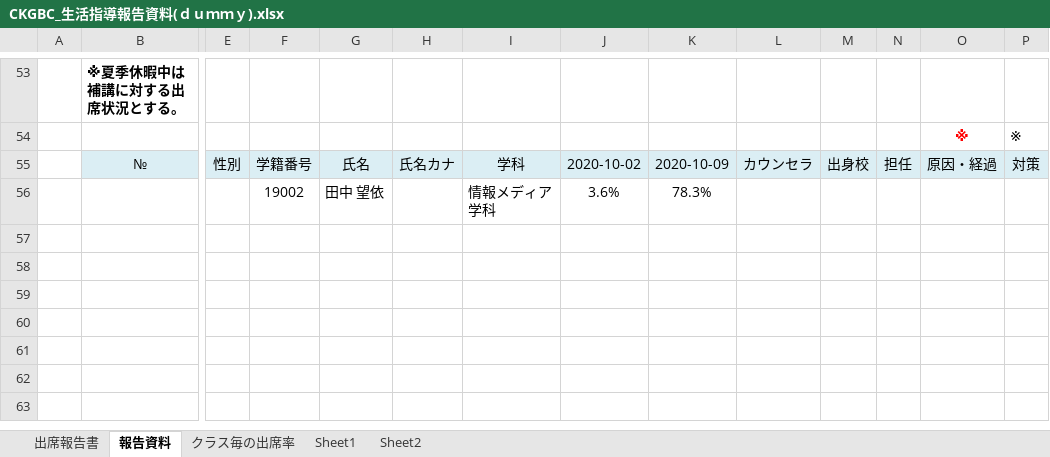
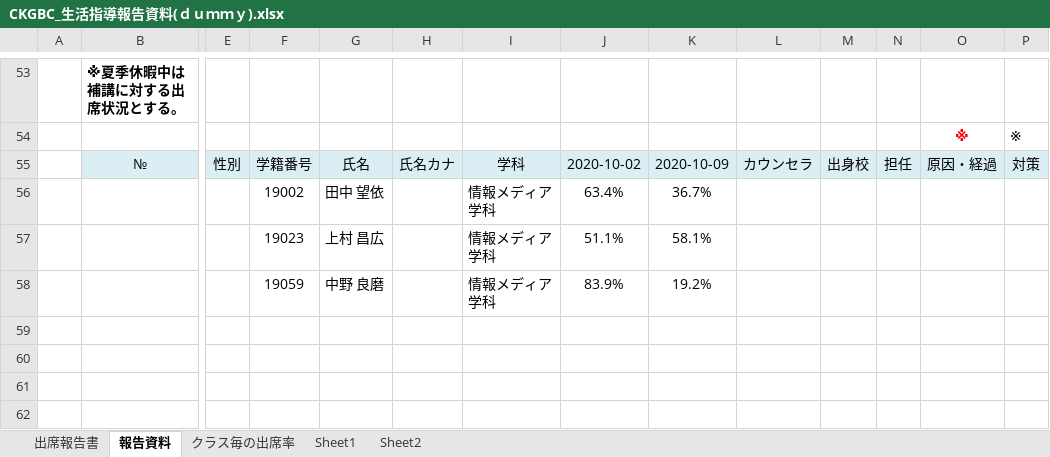
Before and after one commit to ckg19023kamimura/uipath, an Excel workbook: 出席報告/課題２/CKGBC_生活指導報告資料(ｄｕｍｍｙ).xlsx, sheet 報告資料, drawn as a sheet; only a part is shown, gaps mark what is left out; the shorter side is filled out with more unchanged rows; values as stored, in another font and other column widths than the file's, no borders; conditional formats not drawn; rows hold the shown columns only; the diff names each change by its address in the sheet, - before the commit and + after, or states it on an @@ line.

```diff
--- a/出席報告/課題２/CKGBC_生活指導報告資料(ｄｕｍｍｙ).xlsx (sheet 報告資料)
+++ b/出席報告/課題２/CKGBC_生活指導報告資料(ｄｕｍｍｙ).xlsx (sheet 報告資料)
-J56: 3.6%
+J56: 63.4%
-K56: 78.3%
+K56: 36.7%
-row 57: (empty)
+row 57:  |  |  | 19023 | 上村 昌広 |  | 情報メディア学科 | 51.1% | 58.1%
-row 58: (empty)
+row 58:  |  |  | 19059 | 中野 良磨 |  | 情報メディア学科 | 83.9% | 19.2%
```
Also changed, not shown: 1 other file.
